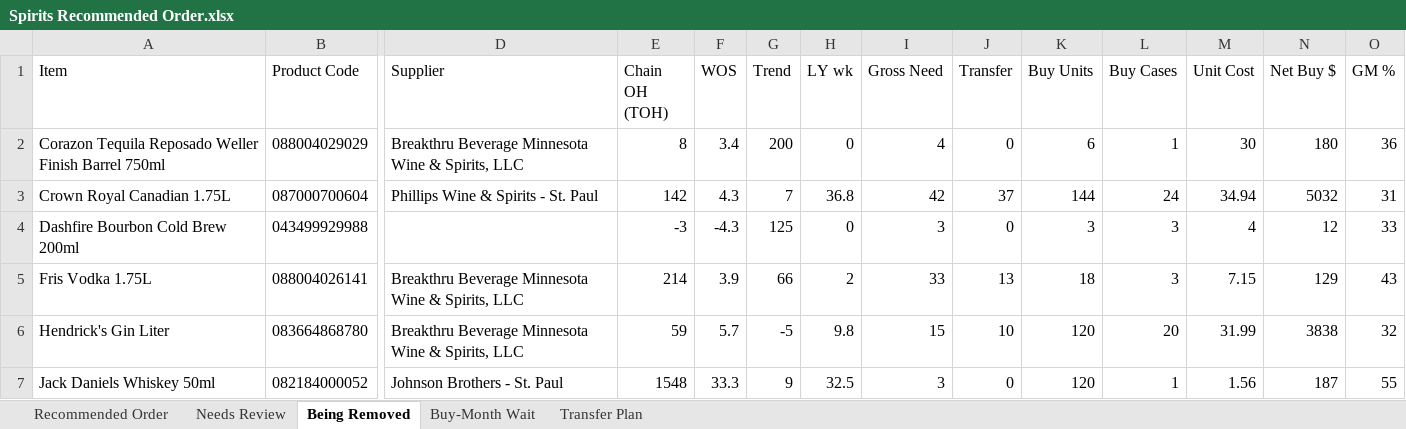
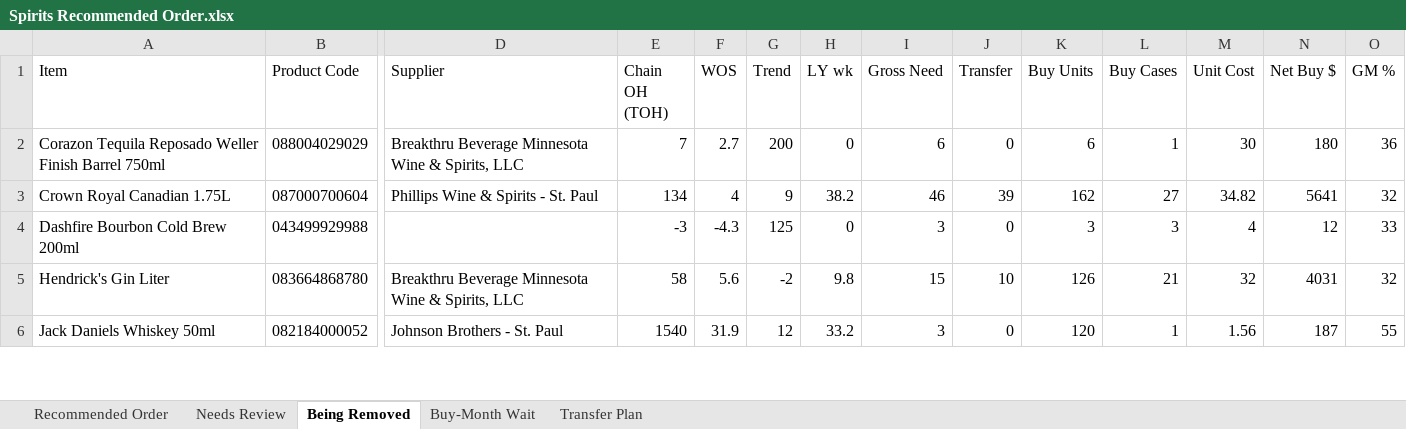
Before and after one commit to Akuklok/thc-dashboard, an Excel workbook: data/Spirits Recommended Order.xlsx, sheet Being Removed, drawn as a sheet; only a part is shown, gaps mark what is left out; values as stored, in another font and other column widths than the file's, no borders; removed rows and columns are numbered as before the commit, all else as after; rows hold the shown columns only; the diff covers the shown part only; the diff names each change by its address in the sheet, - before the commit and + after, or states it on an @@ line.

```diff
--- a/data/Spirits Recommended Order.xlsx (sheet Being Removed)
+++ b/data/Spirits Recommended Order.xlsx (sheet Being Removed)
-E2 (Chain OH (TOH)): 8
+E2 (Chain OH (TOH)): 7
-F2 (WOS): 3.4
+F2 (WOS): 2.7
-I2 (Gross Need): 4
+I2 (Gross Need): 6
-E3 (Chain OH (TOH)): 142
+E3 (Chain OH (TOH)): 134
-F3 (WOS): 4.3
+F3 (WOS): 4
-G3 (Trend): 7
+G3 (Trend): 9
-H3 (LY wk): 36.8
+H3 (LY wk): 38.2
-I3 (Gross Need): 42
+I3 (Gross Need): 46
-J3 (Transfer): 37
+J3 (Transfer): 39
-K3 (Buy Units): 144
+K3 (Buy Units): 162
-L3 (Buy Cases): 24
+L3 (Buy Cases): 27
-M3 (Unit Cost): 34.94
+M3 (Unit Cost): 34.82
-N3 (Net Buy $): 5032
+N3 (Net Buy $): 5641
-O3 (GM %): 31
+O3 (GM %): 32
-row 5: Fris Vodka 1.75L | 088004026141 | Breakthru Beverage Minnesota Wine & Spirits, LLC | 214 | 3.9 | 66 | 2 | 33 | 13 | 18 | 3 | 7.15 | 129 | 43
-E5 (Chain OH (TOH)): 59
+E5 (Chain OH (TOH)): 58
-F5 (WOS): 5.7
+F5 (WOS): 5.6
-G5 (Trend): -5
+G5 (Trend): -2
-K5 (Buy Units): 120
+K5 (Buy Units): 126
-L5 (Buy Cases): 20
+L5 (Buy Cases): 21
-M5 (Unit Cost): 31.99
+M5 (Unit Cost): 32
-N5 (Net Buy $): 3838
+N5 (Net Buy $): 4031
-E6 (Chain OH (TOH)): 1548
+E6 (Chain OH (TOH)): 1540
-F6 (WOS): 33.3
+F6 (WOS): 31.9
-G6 (Trend): 9
+G6 (Trend): 12
-H6 (LY wk): 32.5
+H6 (LY wk): 33.2
```
Also changed, not shown: 3 added rows and 185 edited cells elsewhere in this sheet, sheet Transfer Plan, sheet Recommended Order, sheet Needs Review, sheet Buy-Month Wait, data/Beer Recommended Order.xlsx, data/Other Recommended Order.xlsx, 24 other files.
